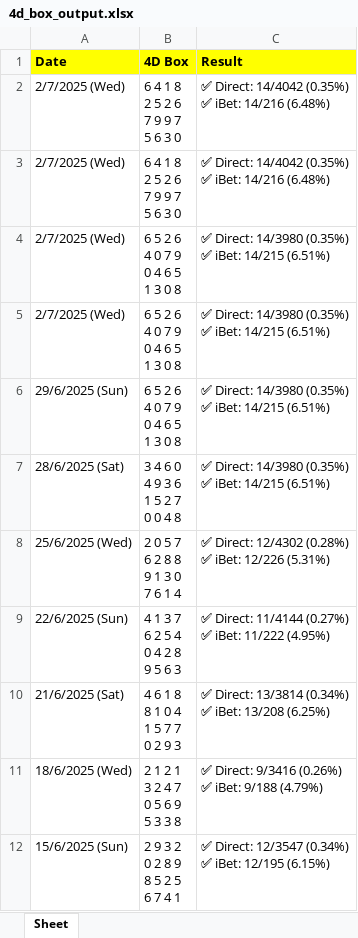
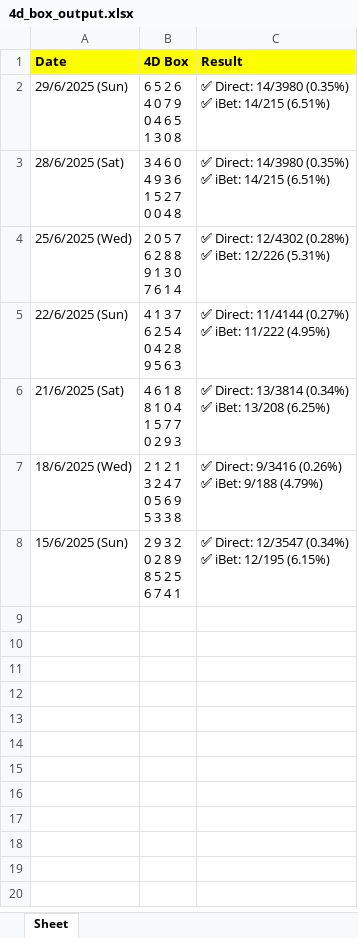
Before and after one commit to apiusage/sg-4d-json, an Excel workbook: 4d_box_output.xlsx, sheet Sheet, drawn as a sheet; values as stored, in another font and other column widths than the file's, no borders; ↵ is a line break in a cell; the diff names each change by its address in the sheet, - before the commit and + after, or states it on an @@ line.

Commit message:
Add files via upload

```diff
--- a/4d_box_output.xlsx (sheet Sheet)
+++ b/4d_box_output.xlsx (sheet Sheet)
-row 2: 2/7/2025 (Wed) | 6 4 1 8 ↵ 2 5 2 6 ↵ 7 9 9 7 ↵ 5 6 3 0 | ✅ Direct: 14/4042 (0.35%) ↵ ✅ iBet: 14/216 (6.48%)
-row 3: 2/7/2025 (Wed) | 6 4 1 8 ↵ 2 5 2 6 ↵ 7 9 9 7 ↵ 5 6 3 0 | ✅ Direct: 14/4042 (0.35%) ↵ ✅ iBet: 14/216 (6.48%)
-row 4: 2/7/2025 (Wed) | 6 5 2 6 ↵ 4 0 7 9 ↵ 0 4 6 5 ↵ 1 3 0 8 | ✅ Direct: 14/3980 (0.35%) ↵ ✅ iBet: 14/215 (6.51%)
-row 5: 2/7/2025 (Wed) | 6 5 2 6 ↵ 4 0 7 9 ↵ 0 4 6 5 ↵ 1 3 0 8 | ✅ Direct: 14/3980 (0.35%) ↵ ✅ iBet: 14/215 (6.51%)
```
